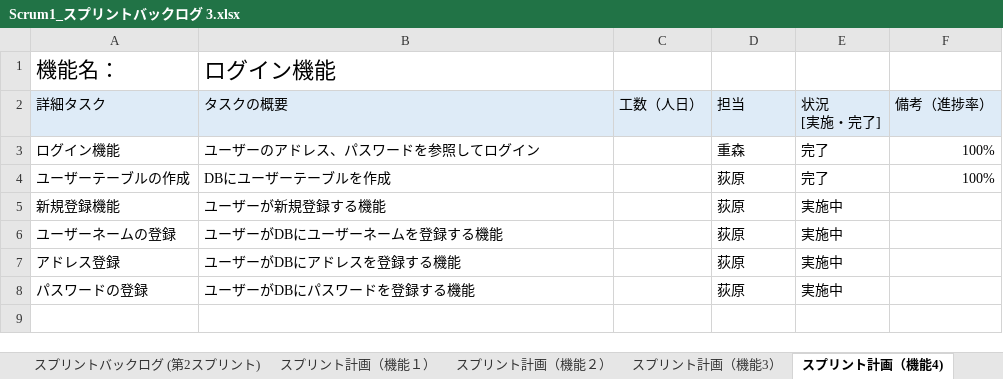
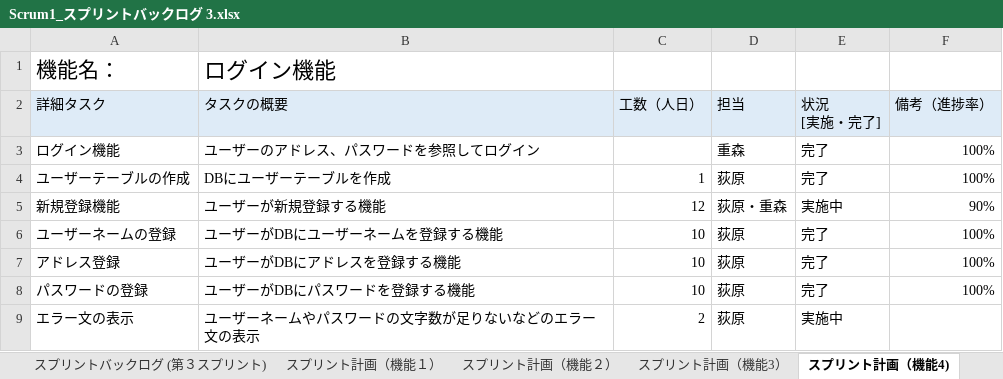
Before and after one commit to fu-syoji-t/SD3D_2023_Scrum1, an Excel workbook: 03スプリントバックログ/Scrum1_スプリントバックログ 3.xlsx, sheet スプリント計画（機能4), drawn as a sheet; values as stored, in another font and other column widths than the file's, no borders; the diff names each change by its address in the sheet, - before the commit and + after, or states it on an @@ line.

```diff
--- a/03スプリントバックログ/Scrum1_スプリントバックログ 3.xlsx (sheet スプリント計画（機能4))
+++ b/03スプリントバックログ/Scrum1_スプリントバックログ 3.xlsx (sheet スプリント計画（機能4))
-sheet tab: スプリントバックログ (第2スプリント)
+sheet tab: スプリントバックログ (第３スプリント)
-C4 (工数（人日）): (empty)
+C4 (工数（人日）): 1
-C5 (工数（人日）): (empty)
+C5 (工数（人日）): 12
-D5 (担当): 荻原
+D5 (担当): 荻原・重森
-F5 (備考（進捗率）): (empty)
+F5 (備考（進捗率）): 90%
-C6:C8 (工数（人日）): (empty)
+C6:C8 (工数（人日）): 10
-E6:E8 (状況 [実施・完了]): 実施中
+E6:E8 (状況 [実施・完了]): 完了
-F6:F8 (備考（進捗率）): (empty)
+F6:F8 (備考（進捗率）): 100%
+row 9: エラー文の表示 | ユーザーネームやパスワードの文字数が足りないなどのエラー文の表示 | 2 | 荻原 | 実施中
```
Also changed, not shown: sheet スプリント計画（機能２）, sheet スプリント計画（機能3）, sheet スプリント計画（機能１）, formulas that keep their value.
